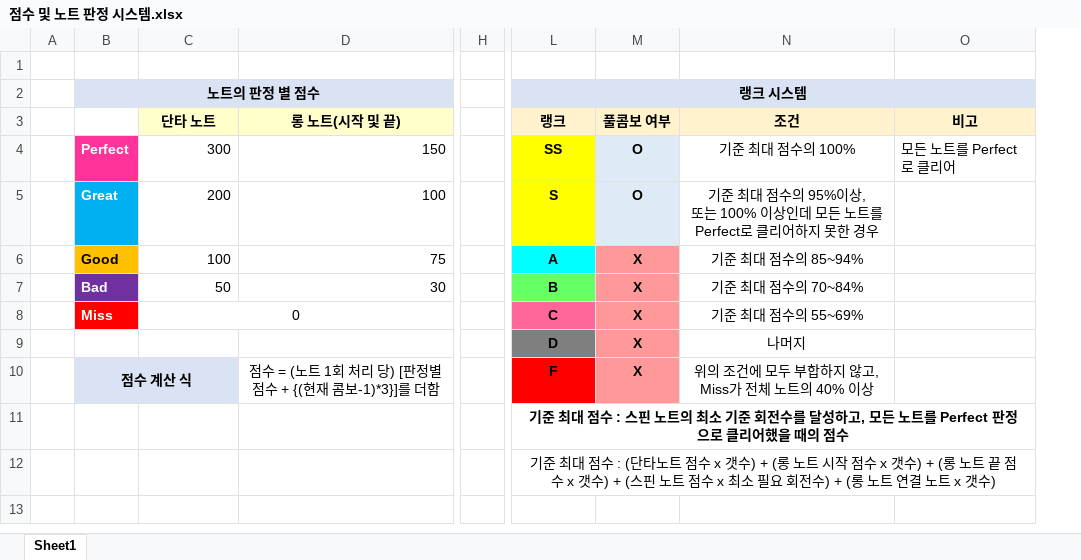
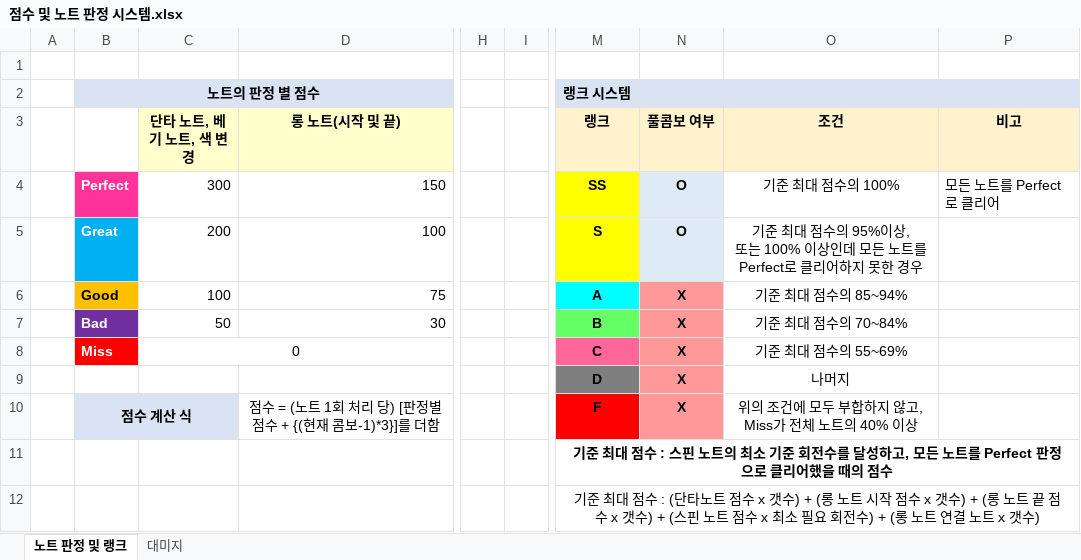
Before and after one commit to PenlightDancing/GameDesign_Documents, an Excel workbook: 개발 기획 문서/시스템 기획서/점수 및 노트 판정 시스템.xlsx, sheet 노트 판정 및 랭크, drawn as a sheet; only a part is shown, gaps mark what is left out; values as stored, in another font and other column widths than the file's, no borders; removed rows and columns are numbered as before the commit, all else as after; the diff names each change by its address in the sheet, - before the commit and + after, or states it on an @@ line.

```diff
--- a/개발 기획 문서/시스템 기획서/점수 및 노트 판정 시스템.xlsx (sheet 노트 판정 및 랭크)
+++ b/개발 기획 문서/시스템 기획서/점수 및 노트 판정 시스템.xlsx (sheet 노트 판정 및 랭크)
-sheet tab: Sheet1
+sheet tab: 노트 판정 및 랭크
+sheet tab: 대미지
+column I, empty
-L2:O2 merged
-C3: 단타 노트
+C3: 단타 노트, 베기 노트, 색 변경
```
